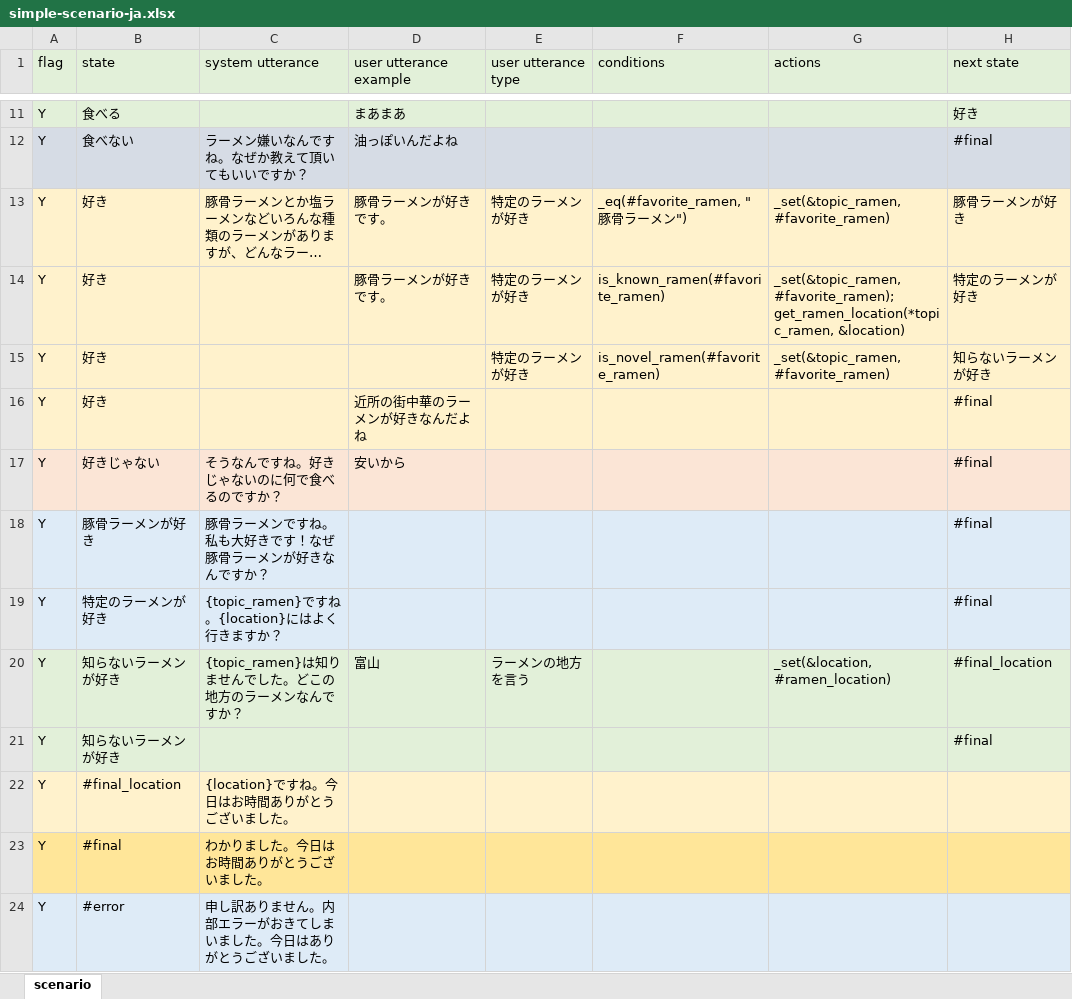
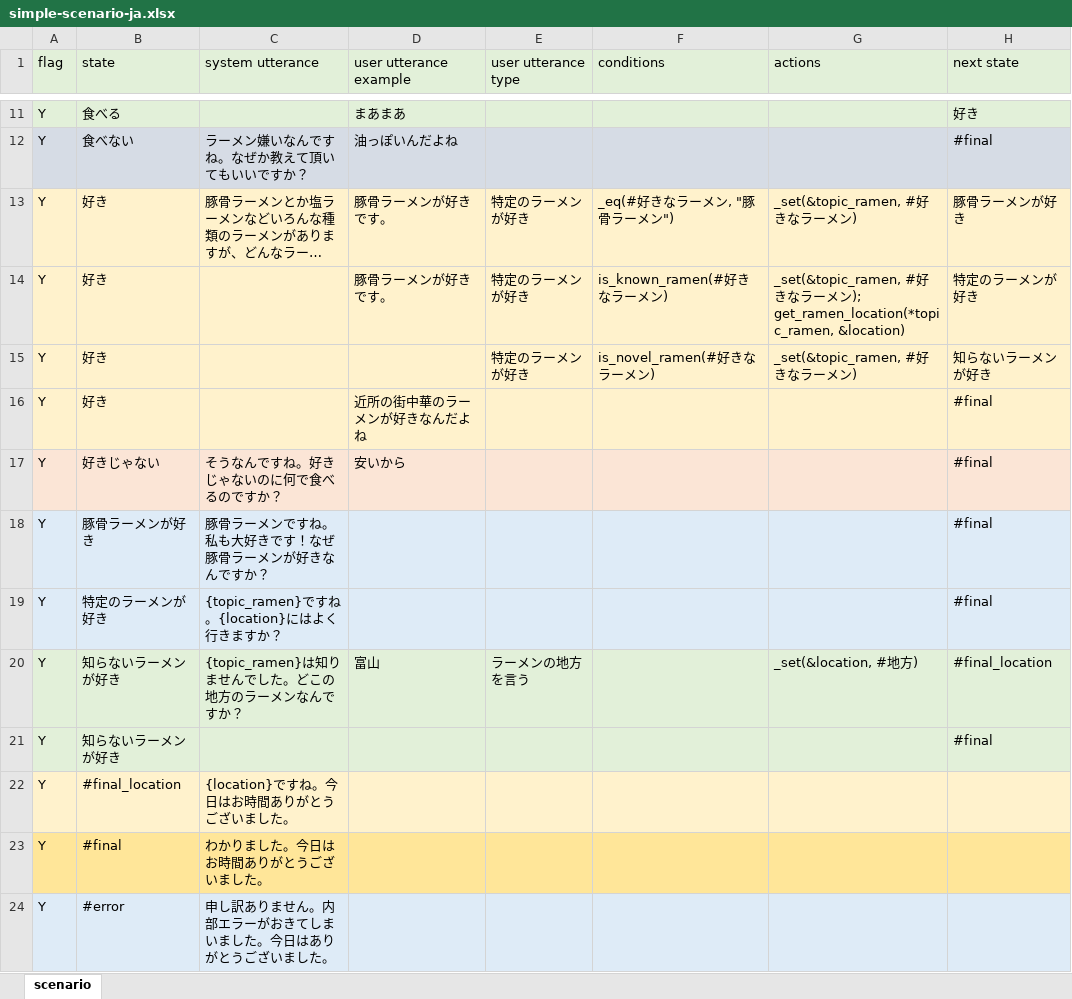
Before and after one commit to c4a-ri/dialbb, an Excel workbook: sample_apps/simple_ja/simple-scenario-ja.xlsx, sheet scenario, drawn as a sheet; only a part is shown, gaps mark what is left out; long unchanged cells end in …; values as stored, in another font and other column widths than the file's, no borders; the diff names each change by its address in the sheet, - before the commit and + after, or states it on an @@ line.

```diff
--- a/sample_apps/simple_ja/simple-scenario-ja.xlsx (sheet scenario)
+++ b/sample_apps/simple_ja/simple-scenario-ja.xlsx (sheet scenario)
-F13 (conditions): _eq(#favorite_ramen, "豚骨ラーメン")
+F13 (conditions): _eq(#好きなラーメン, "豚骨ラーメン")
-G13 (actions): _set(&topic_ramen, #favorite_ramen)
+G13 (actions): _set(&topic_ramen, #好きなラーメン)
-F14 (conditions): is_known_ramen(#favorite_ramen)
+F14 (conditions): is_known_ramen(#好きなラーメン)
-G14 (actions): _set(&topic_ramen, #favorite_ramen); get_ramen_location(*topic_ramen, &location)
+G14 (actions): _set(&topic_ramen, #好きなラーメン); get_ramen_location(*topic_ramen, &location)
-F15 (conditions): is_novel_ramen(#favorite_ramen)
+F15 (conditions): is_novel_ramen(#好きなラーメン)
-G15 (actions): _set(&topic_ramen, #favorite_ramen)
+G15 (actions): _set(&topic_ramen, #好きなラーメン)
-G20 (actions): _set(&location, #ramen_location)
+G20 (actions): _set(&location, #地方)
```
Also changed, not shown: sample_apps/simple_ja/simple-nlu-knowledge-ja.xlsx, 5 other files.
